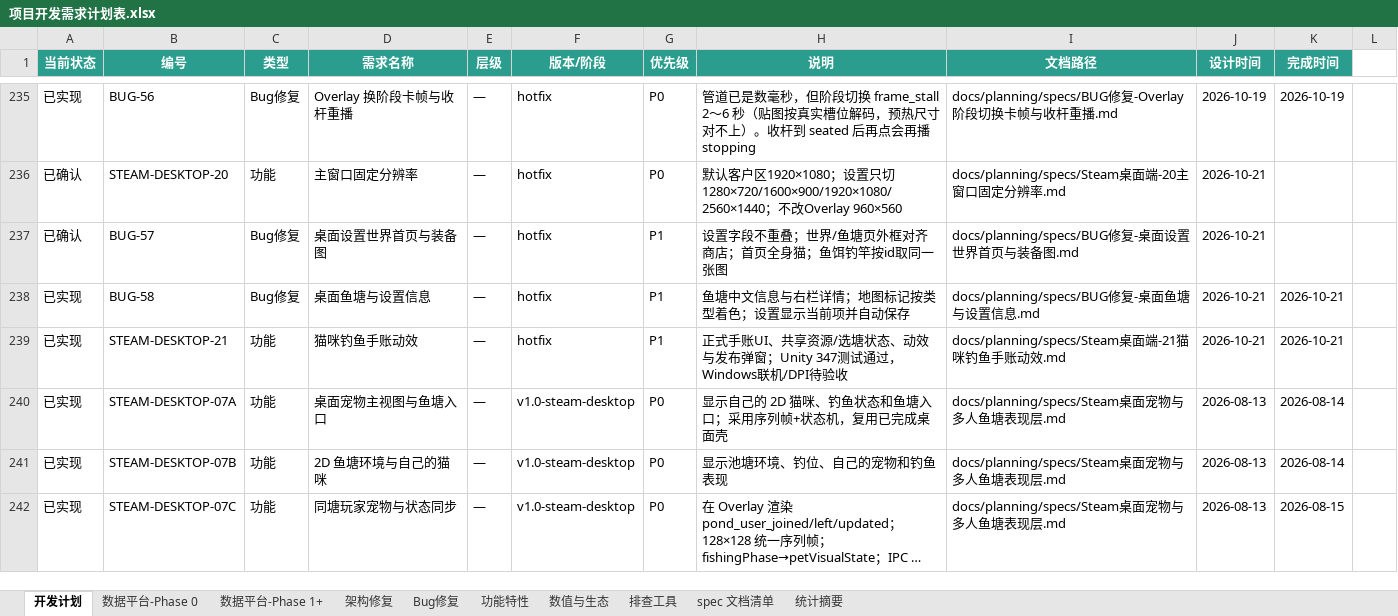
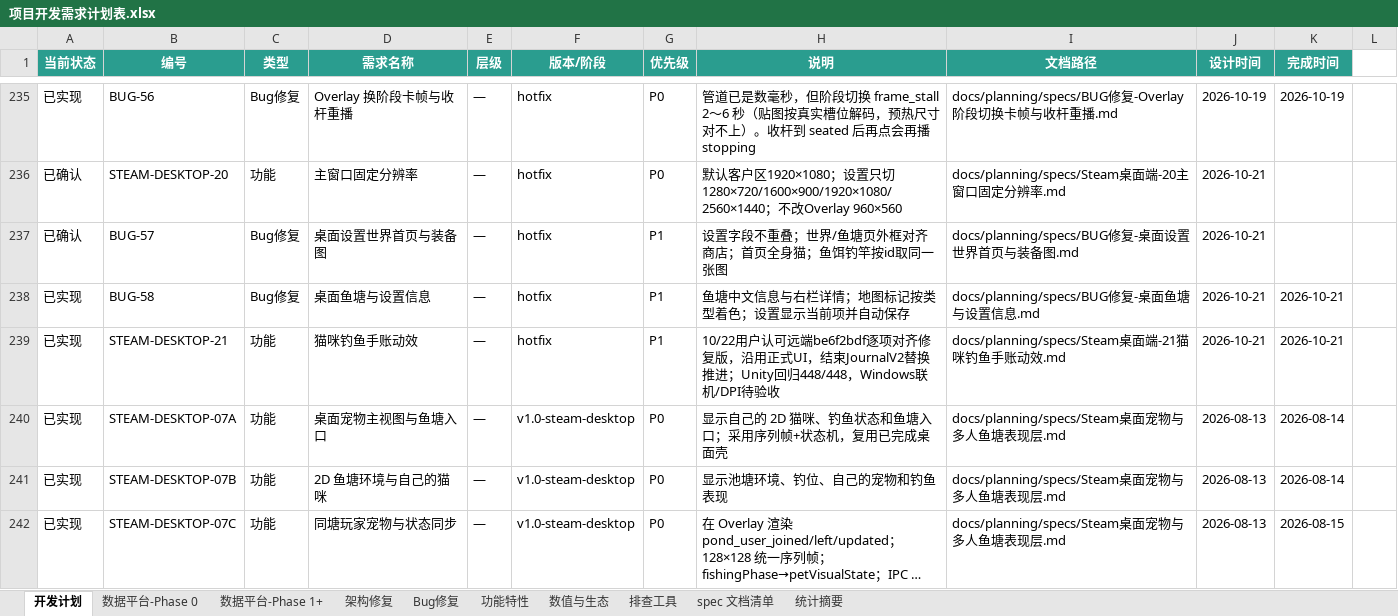
Before and after one commit to davilje/fish-social, an Excel workbook: docs/planning/项目开发需求计划表.xlsx, sheet 开发计划, drawn as a sheet; only a part is shown, gaps mark what is left out; long unchanged cells end in …; values as stored, in another font and other column widths than the file's, no borders; the diff names each change by its address in the sheet, - before the commit and + after, or states it on an @@ line.

```diff
--- a/docs/planning/项目开发需求计划表.xlsx (sheet 开发计划)
+++ b/docs/planning/项目开发需求计划表.xlsx (sheet 开发计划)
-H239 (说明): 正式手账UI、共享资源/选塘状态、动效与发布弹窗；Unity 347测试通过，Windows联机…
+H239 (说明): 10/22用户认可远端be6f2bdf逐项对齐修复版，沿用正式UI，结束JournalV2替换推进；Unity回归448/448，Windows联机…
```
Also changed, not shown: 项目开发需求计划表.xlsx, 23 other files.
